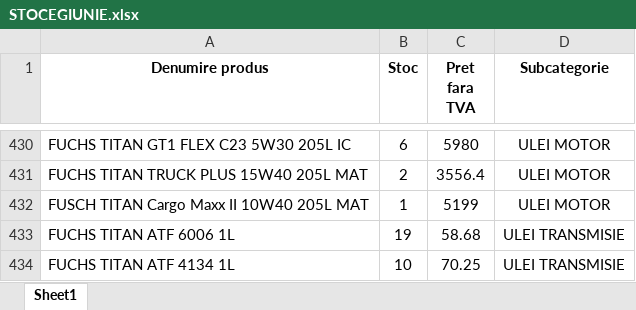
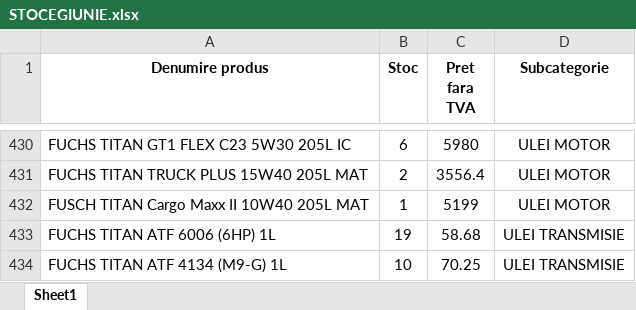
Before and after one commit to ab12slk-sys/dmautoravenol, an Excel workbook: STOCEGIUNIE.xlsx, sheet Sheet1, drawn as a sheet; only a part is shown, gaps mark what is left out; values as stored, in another font and other column widths than the file's, no borders; the diff names each change by its address in the sheet, - before the commit and + after, or states it on an @@ line.

Commit message:
Add files via upload

```diff
--- a/STOCEGIUNIE.xlsx (sheet Sheet1)
+++ b/STOCEGIUNIE.xlsx (sheet Sheet1)
-A433 (Denumire produs): FUCHS TITAN ATF 6006 1L
+A433 (Denumire produs): FUCHS TITAN ATF 6006 (6HP) 1L
-A434 (Denumire produs): FUCHS TITAN ATF 4134 1L
+A434 (Denumire produs): FUCHS TITAN ATF 4134 (M9-G) 1L
```
